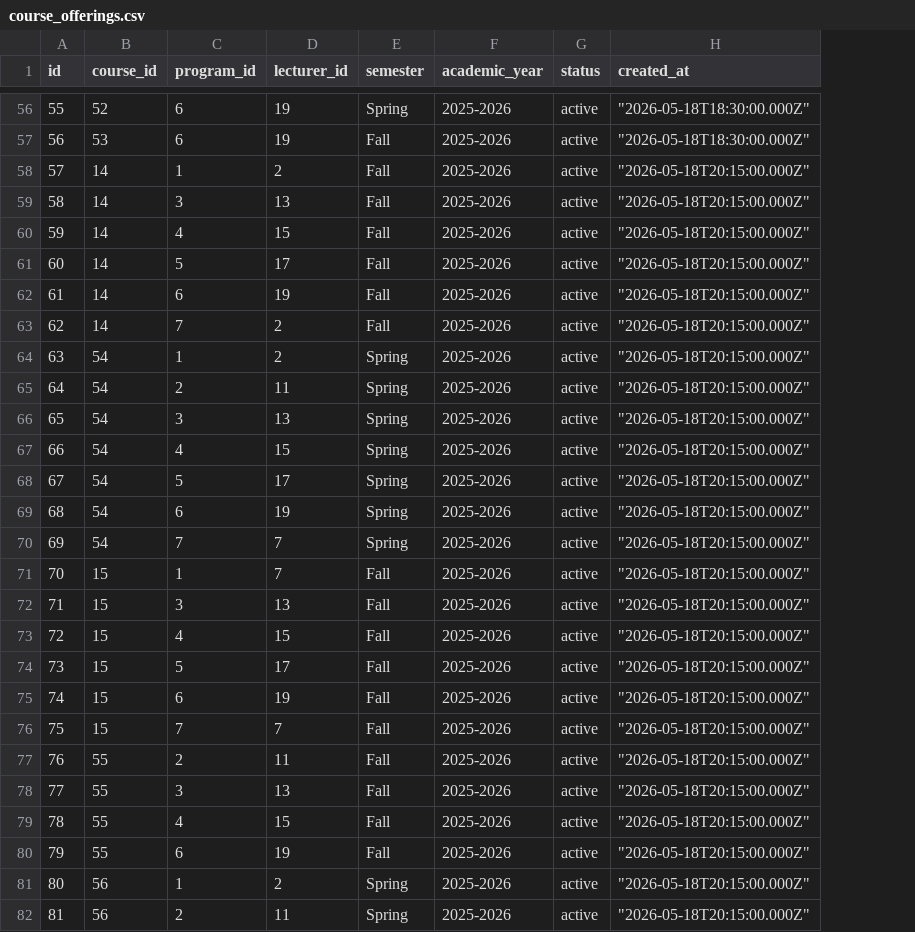
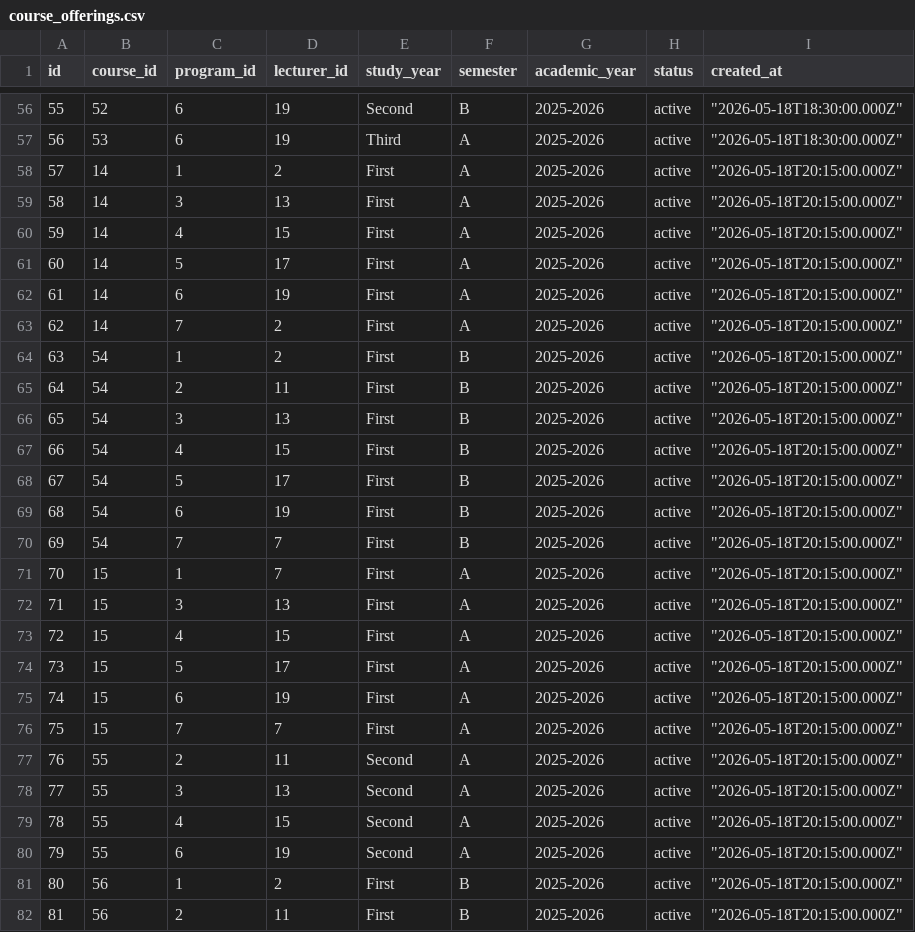
Before and after one commit to matanBad/Exam-preparation, a CSV file: scripts/data/course_offerings.csv, drawn as a sheet; only a part is shown, gaps mark what is left out; addresses are those after the commit; the diff covers the shown part only; the diff names each change by its address in the sheet, - before the commit and + after, or states it on an @@ line.

```diff
--- a/scripts/data/course_offerings.csv
+++ b/scripts/data/course_offerings.csv
+column E (study_year), rows 56-82: Second | Third | First | First | First | First | First | First | First | First | First | First | First | First | First | First | First | First | First | First | First | Second | Second | Second | Second | First | First
-F56 (semester): Spring
+F56 (semester): B
-F57:F63 (semester): Fall
+F57:F63 (semester): A
-F64:F70 (semester): Spring
+F64:F70 (semester): B
-F71:F80 (semester): Fall
+F71:F80 (semester): A
-F81:F82 (semester): Spring
+F81:F82 (semester): B
```
Also changed, not shown: 86 edited cells elsewhere in this file, scripts/data/enrollments.csv, scripts/data/users.csv, 34 other files.
